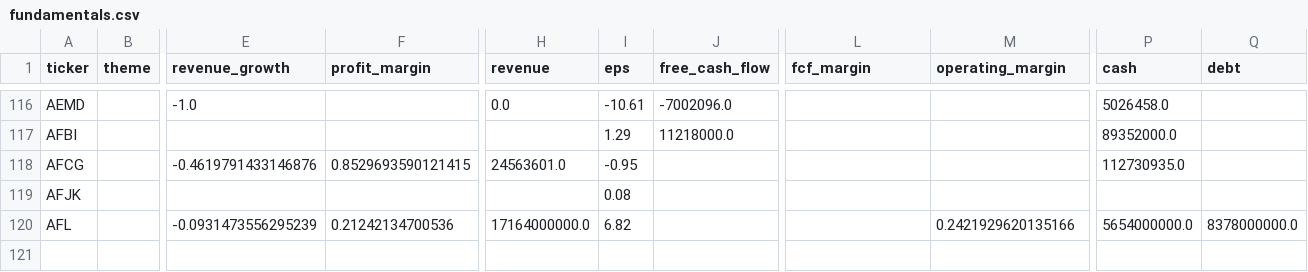
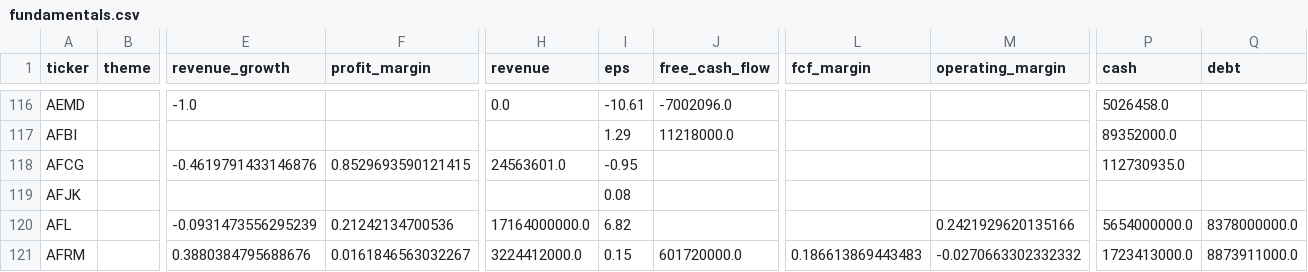
Before and after one commit to YuzeJ21/Stock-Analysis, a CSV file: data/fundamentals.csv, drawn as a sheet; only a part is shown, gaps mark what is left out; rows hold the shown columns only; the diff names each change by its address in the sheet, - before the commit and + after, or states it on an @@ line.

```diff
--- a/data/fundamentals.csv
+++ b/data/fundamentals.csv
+row 121: AFRM |  | 0.3880384795688676 | 0.0161846563032267 | 3224412000.0 | 0.15 | 601720000.0 | 0.186613869443483 | -0.0270663302332332 | 1723413000.0 | 8873911000.0
```
Also changed, not shown: data/reviewed_batch_proofs.csv.
